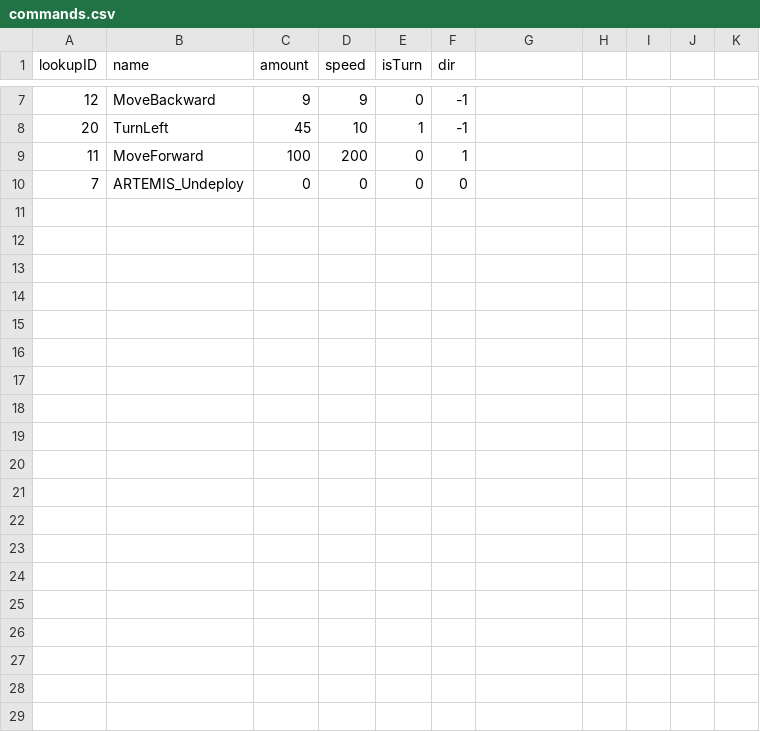
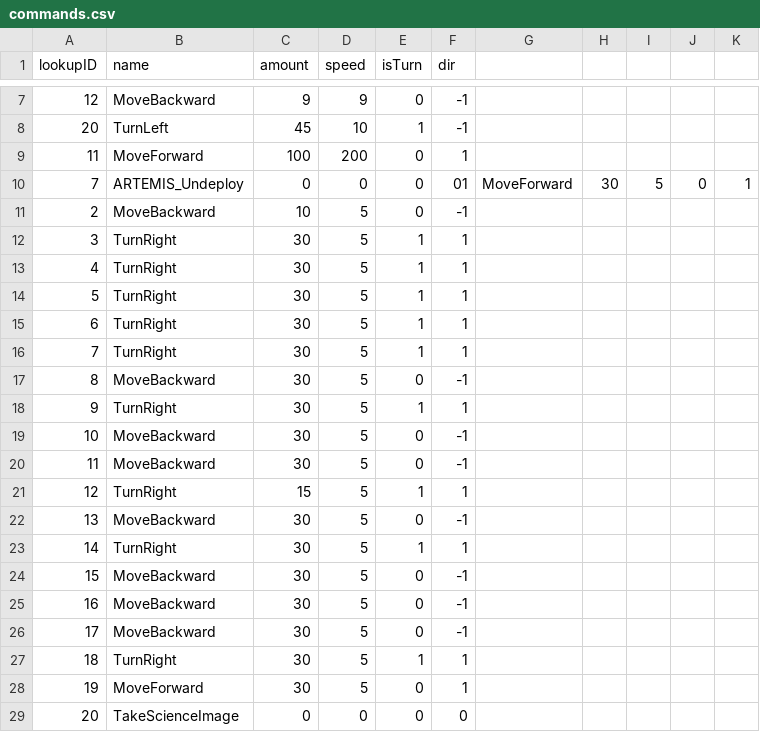
Before and after one commit to zCoCo/cuberover-simulator, a CSV file: Assets/Resources/commands.csv, drawn as a sheet; only a part is shown, gaps mark what is left out.

```diff
--- a/Assets/Resources/commands.csv
+++ b/Assets/Resources/commands.csv
@@ -9,2 +9,21 @@ lookupID,name,amount,speed,isTurn,dir
 11,MoveForward,100,200,0,1
-7,ARTEMIS_Undeploy,0,0,0,0
+7,ARTEMIS_Undeploy,0,0,0,01,MoveForward,30,5,0,1
+2,MoveBackward,10,5,0,-1
+3,TurnRight,30,5,1,1
+4,TurnRight,30,5,1,1
+5,TurnRight,30,5,1,1
+6,TurnRight,30,5,1,1
+7,TurnRight,30,5,1,1
+8,MoveBackward,30,5,0,-1
+9,TurnRight,30,5,1,1
+10,MoveBackward,30,5,0,-1
+11,MoveBackward,30,5,0,-1
+12,TurnRight,15,5,1,1
+13,MoveBackward,30,5,0,-1
+14,TurnRight,30,5,1,1
+15,MoveBackward,30,5,0,-1
+16,MoveBackward,30,5,0,-1
+17,MoveBackward,30,5,0,-1
+18,TurnRight,30,5,1,1
+19,MoveForward,30,5,0,1
+20,TakeScienceImage,0,0,0,0
```
Also changed, not shown: 11 other files.
